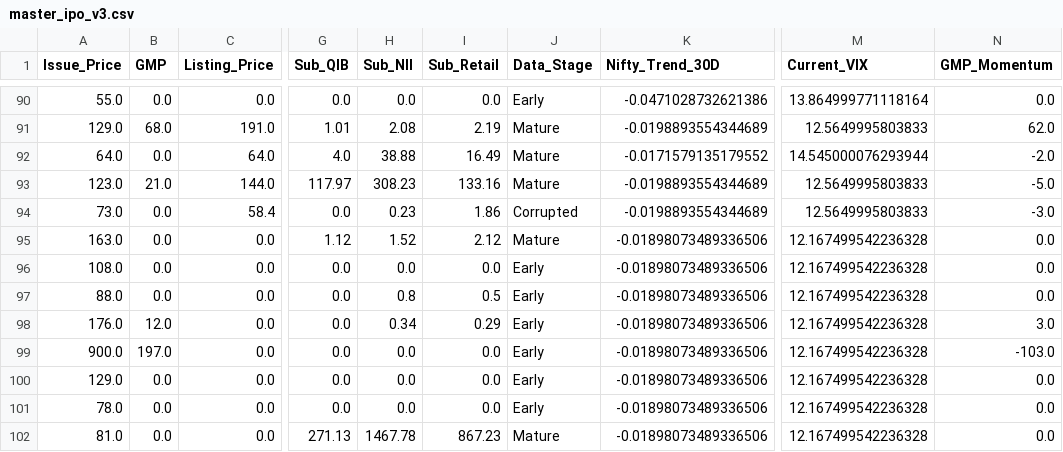
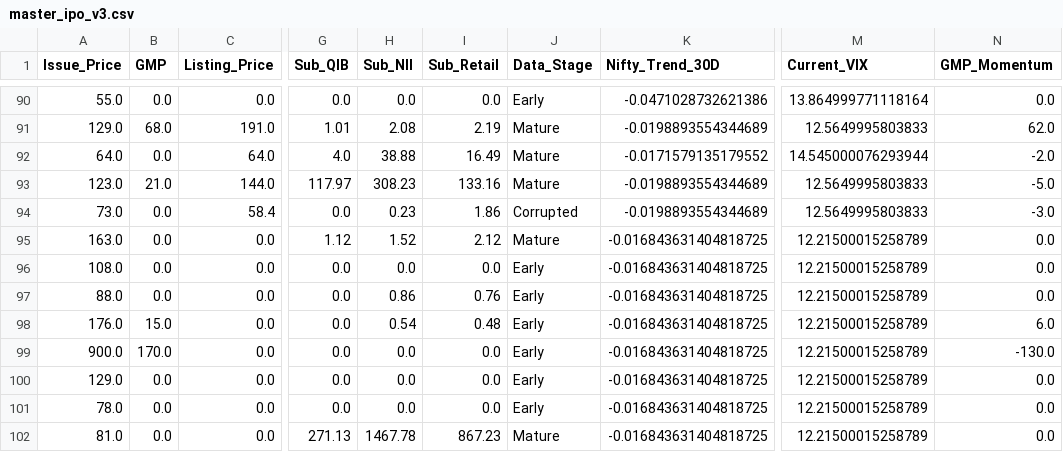
Before and after one commit to RaghavKothari1111/Ai-ipo-predictor, a CSV file: data/master_ipo_v3.csv, drawn as a sheet; only a part is shown, gaps mark what is left out; the diff names each change by its address in the sheet, - before the commit and + after, or states it on an @@ line.

```diff
--- a/data/master_ipo_v3.csv
+++ b/data/master_ipo_v3.csv
-K95:K102 (Nifty_Trend_30D): -0.01898073489336506
+K95:K102 (Nifty_Trend_30D): -0.016843631404818725
-M95:M102 (Current_VIX): 12.167499542236328
+M95:M102 (Current_VIX): 12.21500015258789
-H97 (Sub_NII): 0.8
+H97 (Sub_NII): 0.86
-I97 (Sub_Retail): 0.5
+I97 (Sub_Retail): 0.76
-B98 (GMP): 12.0
+B98 (GMP): 15.0
-H98 (Sub_NII): 0.34
+H98 (Sub_NII): 0.54
-I98 (Sub_Retail): 0.29
+I98 (Sub_Retail): 0.48
-N98 (GMP_Momentum): 3.0
+N98 (GMP_Momentum): 6.0
-B99 (GMP): 197.0
+B99 (GMP): 170.0
-N99 (GMP_Momentum): -103.0
+N99 (GMP_Momentum): -130.0
```
Also changed, not shown: data/gmp_history.csv, data/latest_predictions.csv.
